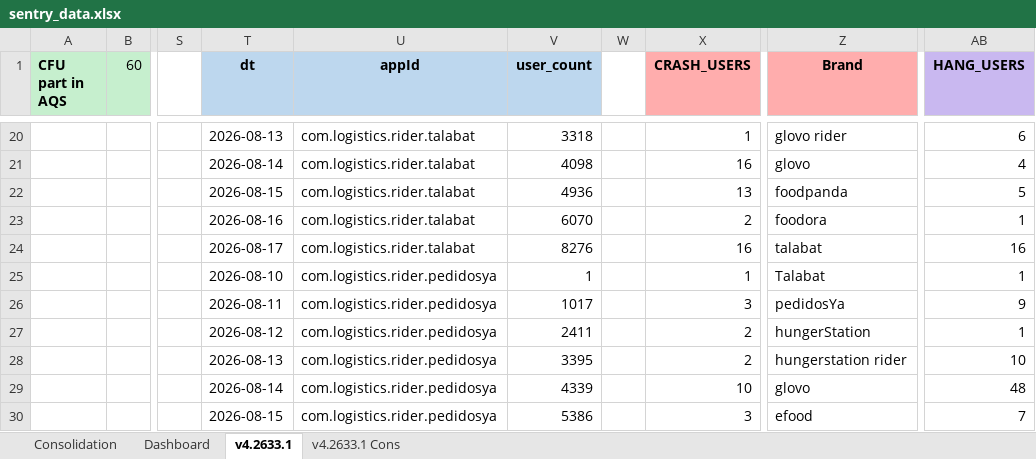
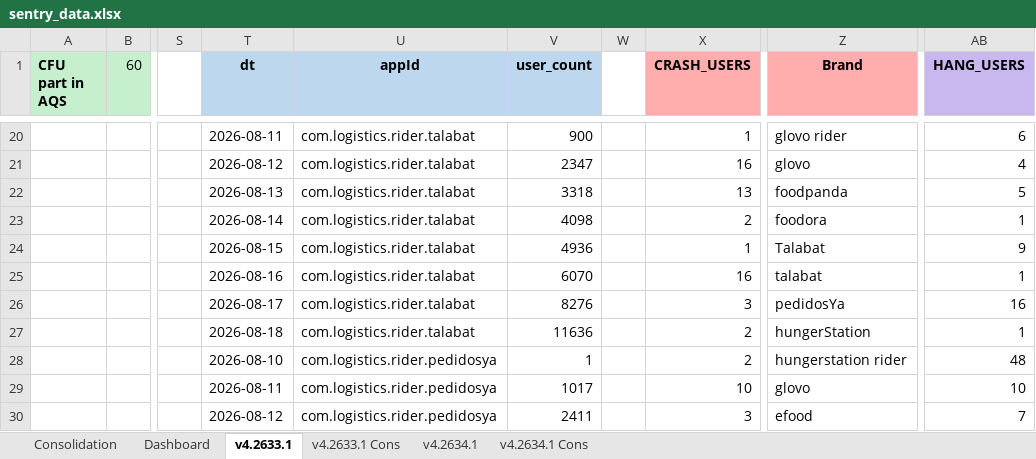
Before and after one commit to shilpa-bansal0401/rider-app-ios-reliability-dashboard, an Excel workbook: consolidation_report/sentry_data.xlsx, sheet v4.2633.1, drawn as a sheet; only a part is shown, gaps mark what is left out; values as stored, in another font and other column widths than the file's, no borders; the diff covers the shown part only; the diff names each change by its address in the sheet, - before the commit and + after, or states it on an @@ line.

```diff
--- a/consolidation_report/sentry_data.xlsx (sheet v4.2633.1)
+++ b/consolidation_report/sentry_data.xlsx (sheet v4.2633.1)
+sheet tab: v4.2634.1
+sheet tab: v4.2634.1 Cons
-T20 (dt): 2026-08-13
+T20 (dt): 2026-08-11
-V20 (user_count): 3318
+V20 (user_count): 900
-T21 (dt): 2026-08-14
+T21 (dt): 2026-08-12
-V21 (user_count): 4098
+V21 (user_count): 2347
-T22 (dt): 2026-08-15
+T22 (dt): 2026-08-13
-V22 (user_count): 4936
+V22 (user_count): 3318
-T23 (dt): 2026-08-16
+T23 (dt): 2026-08-14
-V23 (user_count): 6070
+V23 (user_count): 4098
-T24 (dt): 2026-08-17
+T24 (dt): 2026-08-15
-V24 (user_count): 8276
+V24 (user_count): 4936
-X24 (CRASH_USERS): 16
+X24 (CRASH_USERS): 1
-Z24 (Brand): talabat
+Z24 (Brand): Talabat
-AB24 (HANG_USERS): 16
+AB24 (HANG_USERS): 9
-T25 (dt): 2026-08-10
+T25 (dt): 2026-08-16
-U25:U27 (appId): com.logistics.rider.pedidosya
+U25:U27 (appId): com.logistics.rider.talabat
-V25 (user_count): 1
+V25 (user_count): 6070
-X25 (CRASH_USERS): 1
+X25 (CRASH_USERS): 16
-Z25 (Brand): Talabat
+Z25 (Brand): talabat
-T26 (dt): 2026-08-11
+T26 (dt): 2026-08-17
-V26 (user_count): 1017
+V26 (user_count): 8276
-AB26 (HANG_USERS): 9
+AB26 (HANG_USERS): 16
-T27 (dt): 2026-08-12
+T27 (dt): 2026-08-18
-V27 (user_count): 2411
+V27 (user_count): 11636
-T28 (dt): 2026-08-13
+T28 (dt): 2026-08-10
-V28 (user_count): 3395
+V28 (user_count): 1
-AB28 (HANG_USERS): 10
+AB28 (HANG_USERS): 48
-T29 (dt): 2026-08-14
+T29 (dt): 2026-08-11
-V29 (user_count): 4339
+V29 (user_count): 1017
-AB29 (HANG_USERS): 48
+AB29 (HANG_USERS): 10
-T30 (dt): 2026-08-15
+T30 (dt): 2026-08-12
-V30 (user_count): 5386
+V30 (user_count): 2411
```
Also changed, not shown: 27 added rows, 13 removed rows, 4 moved rows and 152 edited cells elsewhere in this sheet, sheet Dashboard, sheet Consolidation, hidden cells, 6 other files.
